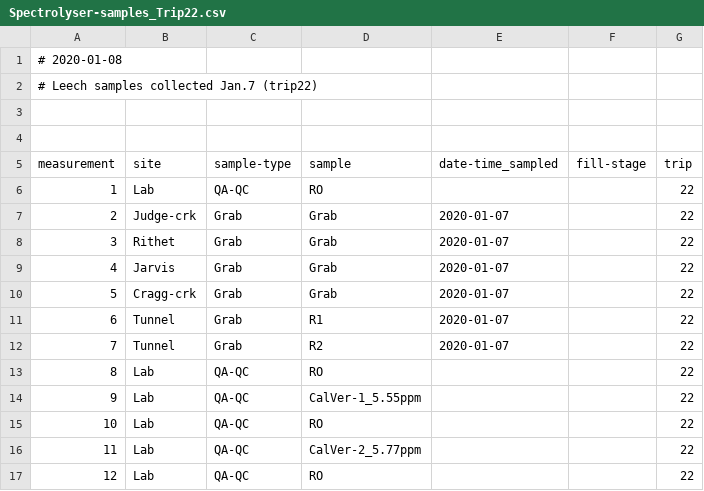
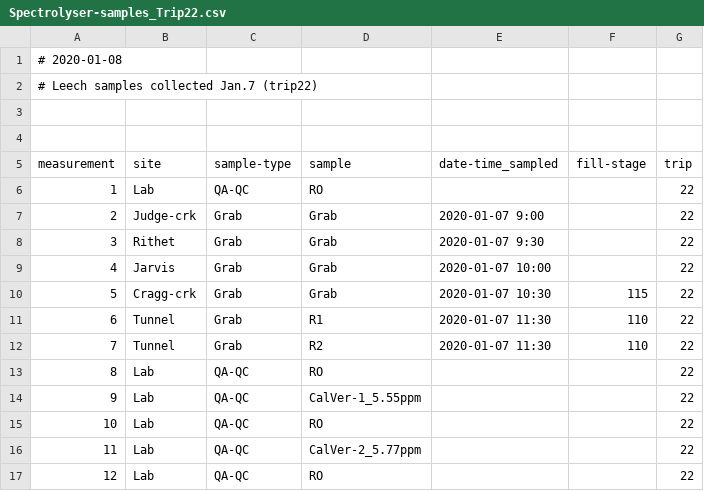
Before and after one commit to HJMcSorley/UBC_MSc_thesis, a CSV file: R-inputs_UBC-forWater-MSc_HMc/spectrolyser/samples_scan/Spectrolyser-samples_Trip22.csv, drawn as a sheet.

```diff
--- a/R-inputs_UBC-forWater-MSc_HMc/spectrolyser/samples_scan/Spectrolyser-samples_Trip22.csv
+++ b/R-inputs_UBC-forWater-MSc_HMc/spectrolyser/samples_scan/Spectrolyser-samples_Trip22.csv
@@ -6,8 +6,8 @@ measurement,site,sample-type,sample,date-time_sampled,fill-stage,trip
 1,Lab,QA-QC,RO,,,22
-2,Judge-crk,Grab,Grab,2020-01-07,,22
-3,Rithet,Grab,Grab,2020-01-07,,22
-4,Jarvis,Grab,Grab,2020-01-07,,22
-5,Cragg-crk,Grab,Grab,2020-01-07,,22
-6,Tunnel,Grab,R1,2020-01-07,,22
-7,Tunnel,Grab,R2,2020-01-07,,22
+2,Judge-crk,Grab,Grab,2020-01-07 9:00,,22
+3,Rithet,Grab,Grab,2020-01-07 9:30,,22
+4,Jarvis,Grab,Grab,2020-01-07 10:00,,22
+5,Cragg-crk,Grab,Grab,2020-01-07 10:30,115,22
+6,Tunnel,Grab,R1,2020-01-07 11:30,110,22
+7,Tunnel,Grab,R2,2020-01-07 11:30,110,22
 8,Lab,QA-QC,RO,,,22
```
Also changed, not shown: R-outputs_UBC-forWater-MSc_HMc/SCAN-fp_results.csv, R-outputs_UBC-forWater-MSc_HMc/SCAN-par_results.csv, 17 other files.
